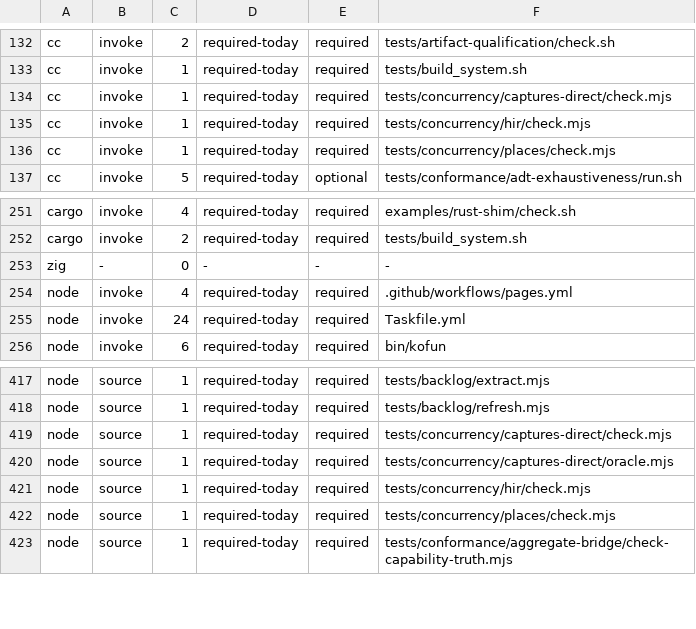
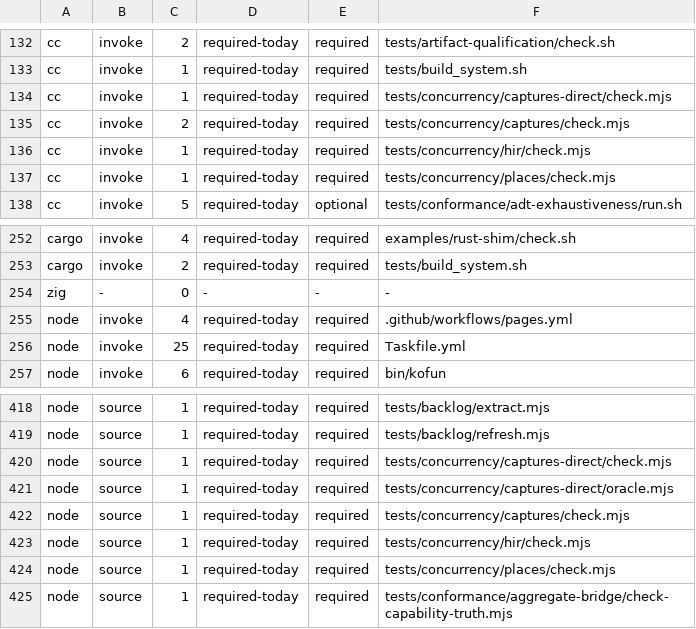
Before and after one commit to kofun-lang/kofun, a TSV file: tooling/forbidden-requirements/census.tsv, drawn as a sheet; only a part is shown, gaps mark what is left out.

Commit message:
feat(concurrency): derive captures through checked call summaries

```diff
--- a/tooling/forbidden-requirements/census.tsv
+++ b/tooling/forbidden-requirements/census.tsv
@@ -134,2 +134,3 @@ cc	invoke	1	required-today	required	tests/build_system.sh
 cc	invoke	1	required-today	required	tests/concurrency/captures-direct/check.mjs
+cc	invoke	2	required-today	required	tests/concurrency/captures/check.mjs
 cc	invoke	1	required-today	required	tests/concurrency/hir/check.mjs
@@ -254,3 +255,3 @@ zig	-	0	-	-	-
 node	invoke	4	required-today	required	.github/workflows/pages.yml
-node	invoke	24	required-today	required	Taskfile.yml
+node	invoke	25	required-today	required	Taskfile.yml
 node	invoke	6	required-today	required	bin/kofun
@@ -420,2 +421,3 @@ node	source	1	required-today	required	tests/concurrency/captures-direct/check.mj
 node	source	1	required-today	required	tests/concurrency/captures-direct/oracle.mjs
+node	source	1	required-today	required	tests/concurrency/captures/check.mjs
 node	source	1	required-today	required	tests/concurrency/hir/check.mjs
```
Also changed, not shown: 14 other files.
